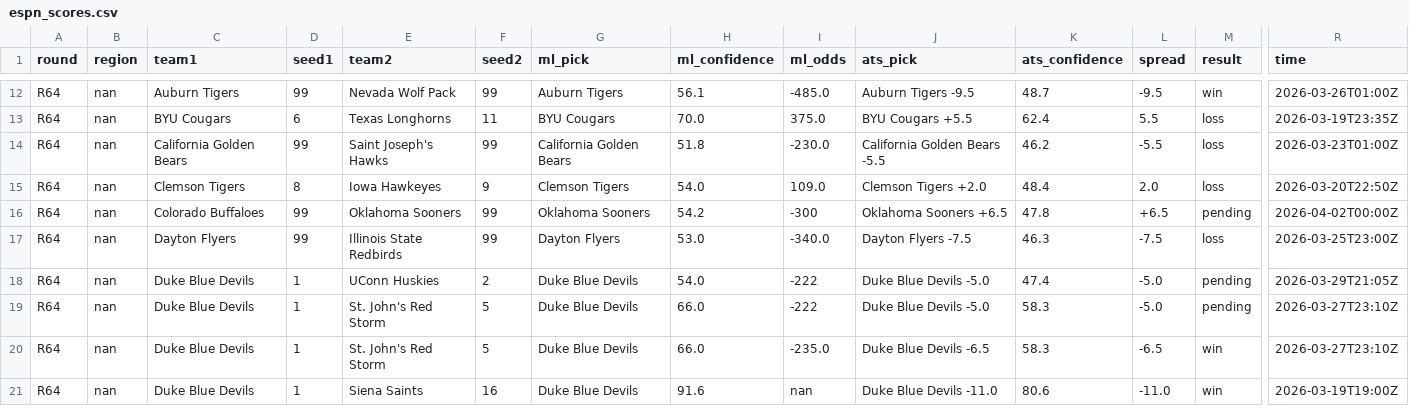
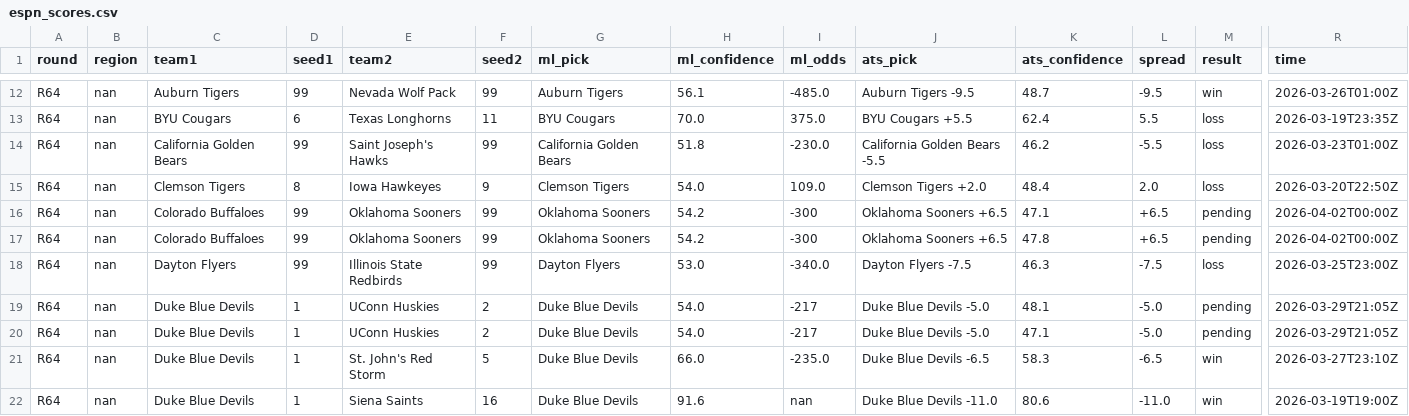
Before and after one commit to ctorres2406/sixth-sense-strategy, a CSV file: data/espn_scores.csv, drawn as a sheet; only a part is shown, gaps mark what is left out; addresses are those after the commit; rows hold the shown columns only; the diff covers the shown part only; the diff names each change by its address in the sheet, - before the commit and + after, or states it on an @@ line.

```diff
--- a/data/espn_scores.csv
+++ b/data/espn_scores.csv
+row 16: R64 | nan | Colorado Buffaloes | 99 | Oklahoma Sooners | 99 | Oklahoma Sooners | 54.2 | -300 | Oklahoma Sooners +6.5 | 47.1 | +6.5 | pending | 2026-04-02T00:00Z
-I19:I20 (ml_odds): -222
+I19:I20 (ml_odds): -217
-K19 (ats_confidence): 47.4
+K19 (ats_confidence): 48.1
-E20 (team2): St. John's Red Storm
+E20 (team2): UConn Huskies
-F20 (seed2): 5
+F20 (seed2): 2
-H20 (ml_confidence): 66.0
+H20 (ml_confidence): 54.0
-K20 (ats_confidence): 58.3
+K20 (ats_confidence): 47.1
-R20 (time): 2026-03-27T23:10Z
+R20 (time): 2026-03-29T21:05Z
```
Also changed, not shown: 5 added rows, 2 removed rows and 17 edited cells elsewhere in this file, data/espn_raw.csv, data/momentum_profiles.csv, 2 other files.
